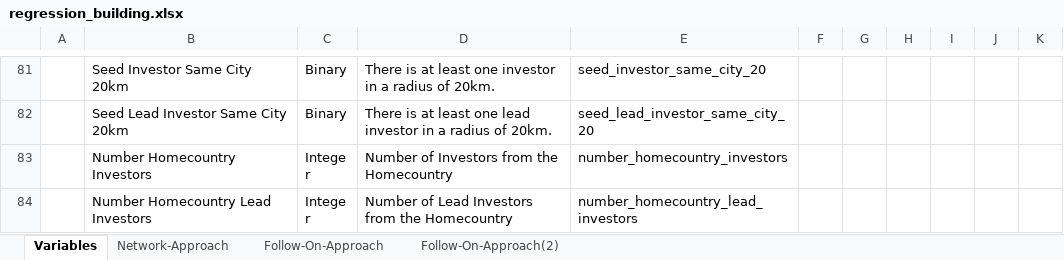
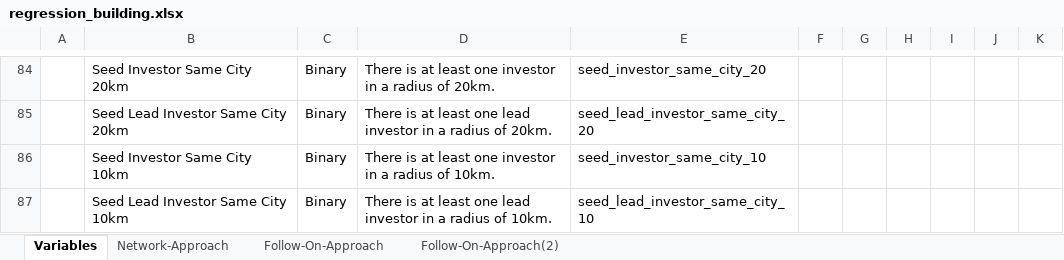
Before and after one commit to JDL05/Master-Thesis-Spatial-Proximity-Venture-Capital, an Excel workbook: docs/working_documents/regression_building.xlsx, sheet Variables, drawn as a sheet; only a part is shown, gaps mark what is left out; the shorter side is filled out with more unchanged rows; values as stored, in another font and other column widths than the file's, no borders; table styles not drawn; the diff covers the shown part only; the diff names each change by its address in the sheet, - before the commit and + after, or states it on an @@ line.

```diff
--- a/docs/working_documents/regression_building.xlsx (sheet Variables)
+++ b/docs/working_documents/regression_building.xlsx (sheet Variables)
+row 86:  | Seed Investor Same City 10km | Binary | There is at least one investor in a radius of 10km. | seed_investor_same_city_10
+row 87:  | Seed Lead Investor Same City 10km | Binary | There is at least one lead investor in a radius of 10km. | seed_lead_investor_same_city_10
```
Also changed, not shown: 5 added rows and 2 edited cells elsewhere in this sheet, docs/working_documents/Research_Overview.xlsx, 38 other files.
